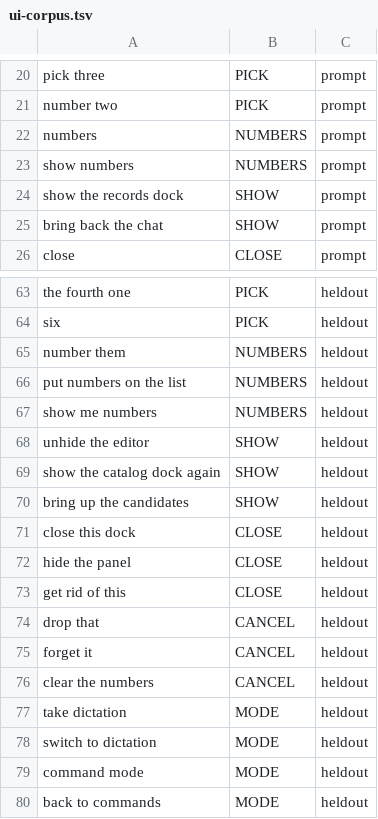
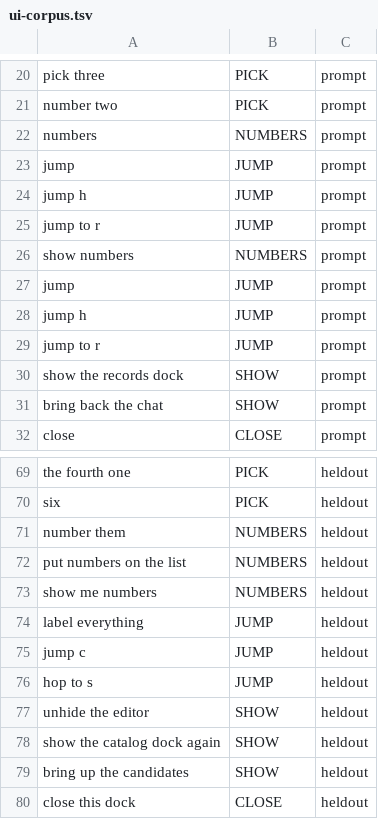
Before and after one commit to metis-lang-dev/metis-loop, a TSV file: domains/ui/intent/ui-corpus.tsv, drawn as a sheet; only a part is shown, gaps mark what is left out; the shorter side is filled out with more unchanged rows; the diff names each change by its address in the sheet, - before the commit and + after, or states it on an @@ line.

```diff
--- a/domains/ui/intent/ui-corpus.tsv
+++ b/domains/ui/intent/ui-corpus.tsv
+row 23: jump | JUMP | prompt
+row 24: jump h | JUMP | prompt
+row 25: jump to r | JUMP | prompt
+row 27: jump | JUMP | prompt
+row 28: jump h | JUMP | prompt
+row 29: jump to r | JUMP | prompt
+row 74: label everything | JUMP | heldout
+row 75: jump c | JUMP | heldout
+row 76: hop to s | JUMP | heldout
```
Also changed, not shown: 17 other files.
